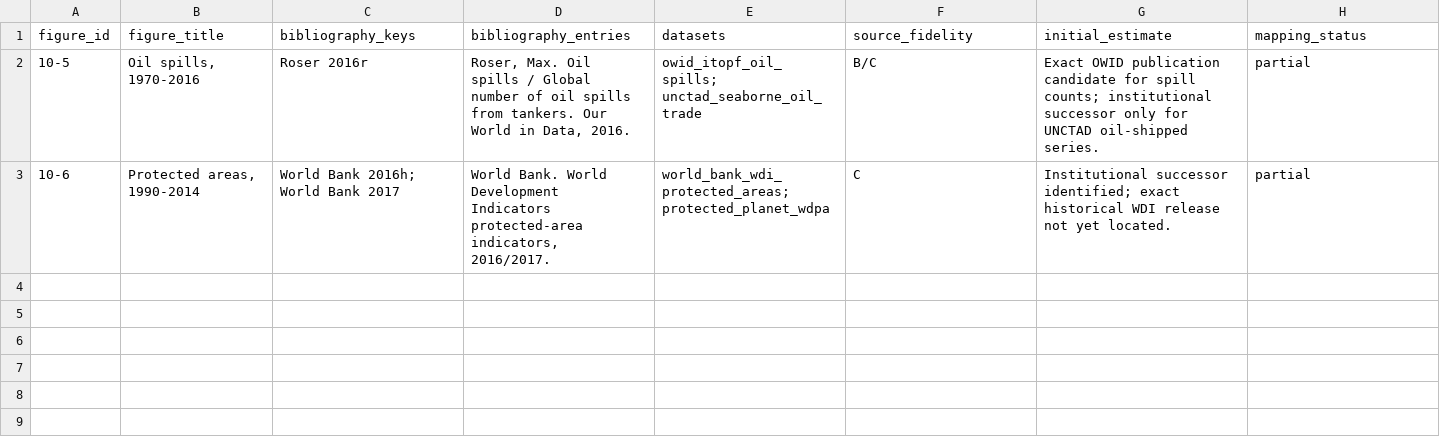
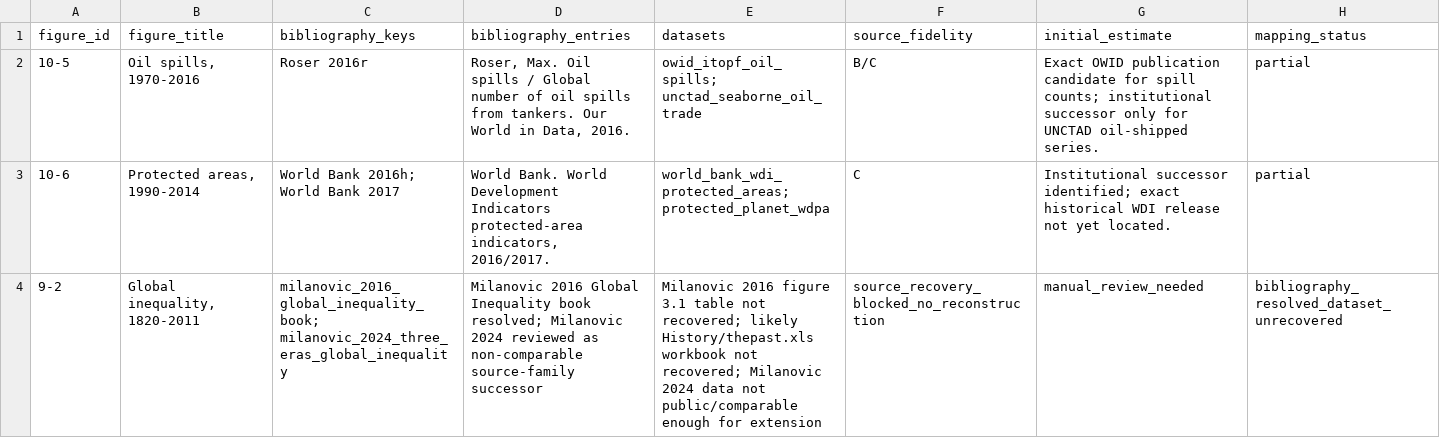
Before and after one commit to J-Chamberlain/pinker_charts, a CSV file: data/bibliography/figure_bibliography_mapping.csv, drawn as a sheet.

```diff
--- a/data/bibliography/figure_bibliography_mapping.csv
+++ b/data/bibliography/figure_bibliography_mapping.csv
@@ -3 +3,2 @@ figure_id,figure_title,bibliography_keys,bibliography_entries,datasets,source_fi
 10-6,"Protected areas, 1990-2014",World Bank 2016h; World Bank 2017,"World Bank. World Development Indicators protected-area indicators, 2016/2017.",world_bank_wdi_protected_areas; protected_planet_wdpa,C,Institutional successor identified; exact historical WDI release not yet located.,partial
+9-2,"Global inequality, 1820-2011",milanovic_2016_global_inequality_book; milanovic_2024_three_eras_global_inequality,Milanovic 2016 Global Inequality book resolved; Milanovic 2024 reviewed as non-comparable source-family successor,Milanovic 2016 figure 3.1 table not recovered; likely History/thepast.xls workbook not recovered; Milanovic 2024 data not public/comparable enough for extension,source_recovery_blocked_no_reconstruction,manual_review_needed,bibliography_resolved_dataset_unrecovered
```
Also changed, not shown: data/bibliography/bibliography_database.csv, data/bibliography/citation_key_lookup.csv, 20 other files.
